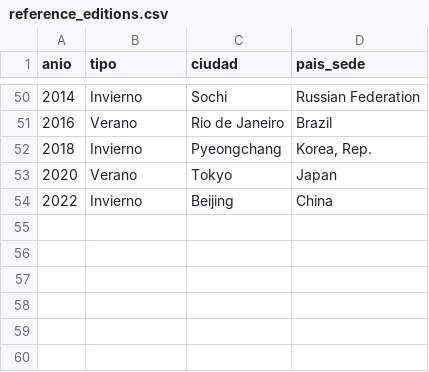
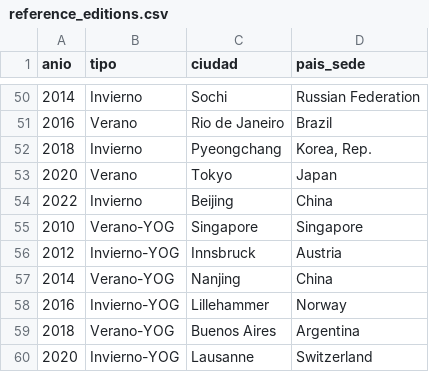
Before and after one commit to JavierVelasquez39/Proyecto_BD2_G4, a CSV file: etl/reference_editions.csv, drawn as a sheet; only a part is shown, gaps mark what is left out.

```diff
--- a/etl/reference_editions.csv
+++ b/etl/reference_editions.csv
@@ -54 +54,7 @@ anio,tipo,ciudad,pais_sede
 2022,Invierno,Beijing,China
+2010,Verano-YOG,Singapore,Singapore
+2012,Invierno-YOG,Innsbruck,Austria
+2014,Verano-YOG,Nanjing,China
+2016,Invierno-YOG,Lillehammer,Norway
+2018,Verano-YOG,Buenos Aires,Argentina
+2020,Invierno-YOG,Lausanne,Switzerland
```
Also changed, not shown: 5 other files.
